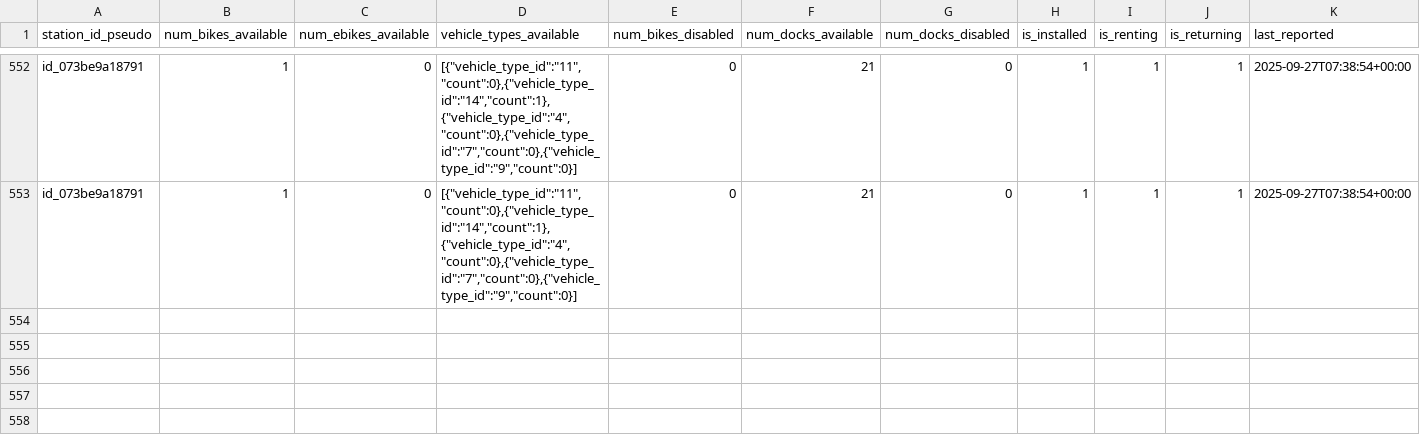
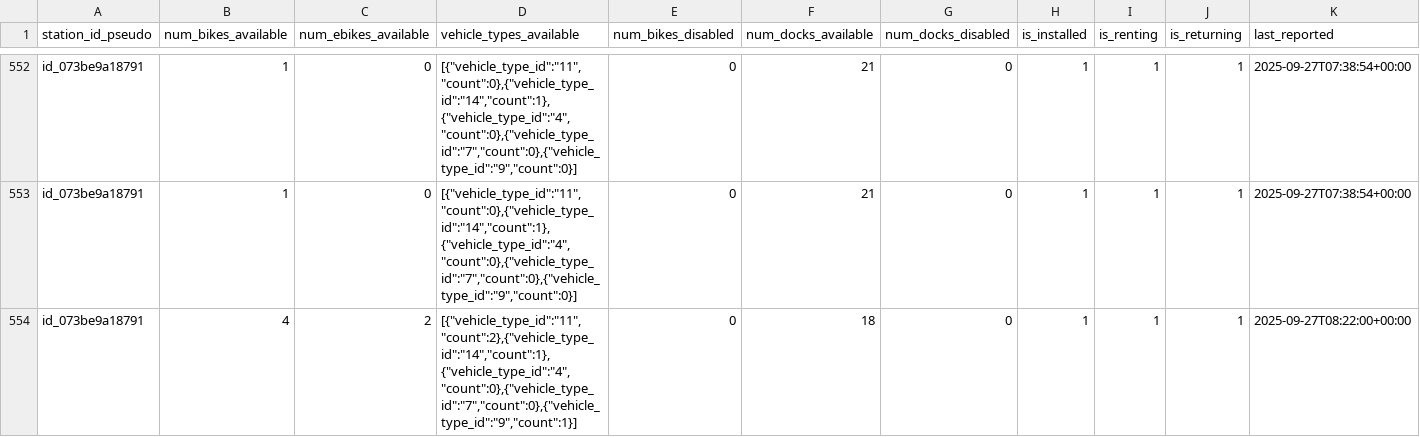
Before and after one commit to mkshaw/bixi_desert, a CSV file: results.csv, drawn as a sheet; only a part is shown, gaps mark what is left out; rows hold the shown columns only; the diff names each change by its address in the sheet, - before the commit and + after, or states it on an @@ line.

```diff
--- a/results.csv
+++ b/results.csv
+row 554: id_073be9a18791 | 4 | 2 | [{"vehicle_type_id":"11","count":2},{"vehicle_type_id":"14","count":1},{"vehicle_type_id":"4","count":0},{"vehicle_type_id":"7","count":0},{"vehicle_type_id":"9","count":1}] | 0 | 18 | 0 | 1 | 1 | 1 | 2025-09-27T08:22:00+00:00
```
